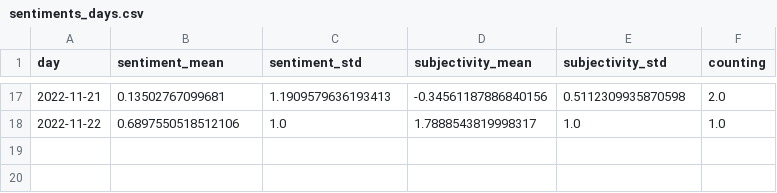
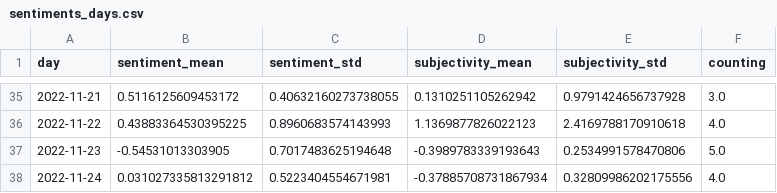
Before and after one commit to LuxiNecel-news/winterIsComing2, a CSV file: csv/sentiments_days.csv, drawn as a sheet; only a part is shown, gaps mark what is left out; the diff covers the shown part only.

```diff
--- a/csv/sentiments_days.csv
+++ b/csv/sentiments_days.csv
@@ -17,2 +35,4 @@ day,sentiment_mean,sentiment_std,subjectivity_mean,subjectivity_std,counting
-2022-11-21,0.13502767099681,1.1909579636193413,-0.34561187886840156,0.5112309935870598,2.0
-2022-11-22,0.6897550518512106,1.0,1.7888543819998317,1.0,1.0
+2022-11-21,0.5116125609453172,0.40632160273738055,0.1310251105262942,0.9791424656737928,3.0
+2022-11-22,0.43883364530395225,0.8960683574143993,1.1369877826022123,2.4169788170910618,4.0
+2022-11-23,-0.54531013303905,0.7017483625194648,-0.3989783339193643,0.2534991578470806,5.0
+2022-11-24,0.031027335813291812,0.5223404554671981,-0.37885708731867934,0.32809986202175556,4.0
```
Also changed, not shown: 18 added rows and 69 edited cells elsewhere in this file, csv/sentiments_locations.csv, csv/sentiments_misc.csv, 7 other files.
